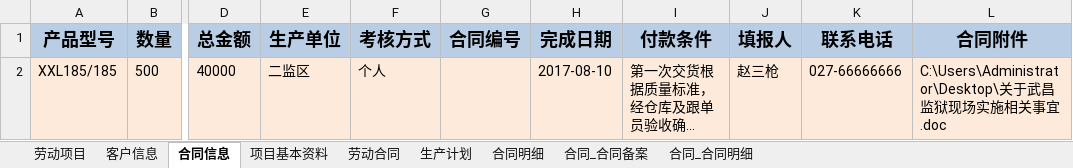
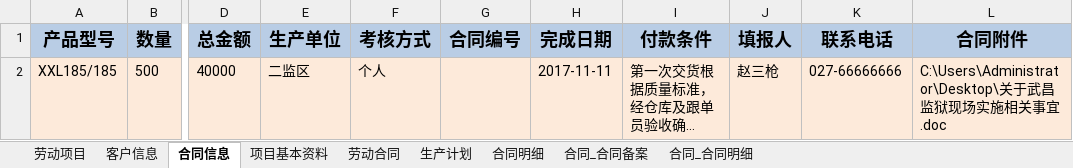
Before and after one commit to JackChanCJ/POM_LDGZ_OLD, an Excel workbook: textdata/劳动项目与计划管理.xlsx, sheet 合同信息, drawn as a sheet; only a part is shown, gaps mark what is left out; long unchanged cells end in …; values as stored, in another font and other column widths than the file's, no borders; the diff names each change by its address in the sheet, - before the commit and + after, or states it on an @@ line.

```diff
--- a/textdata/劳动项目与计划管理.xlsx (sheet 合同信息)
+++ b/textdata/劳动项目与计划管理.xlsx (sheet 合同信息)
-H2 (完成日期): 2017-08-10
+H2 (完成日期): 2017-11-11
```
Also changed, not shown: sheet 客户信息, 5 other files.
